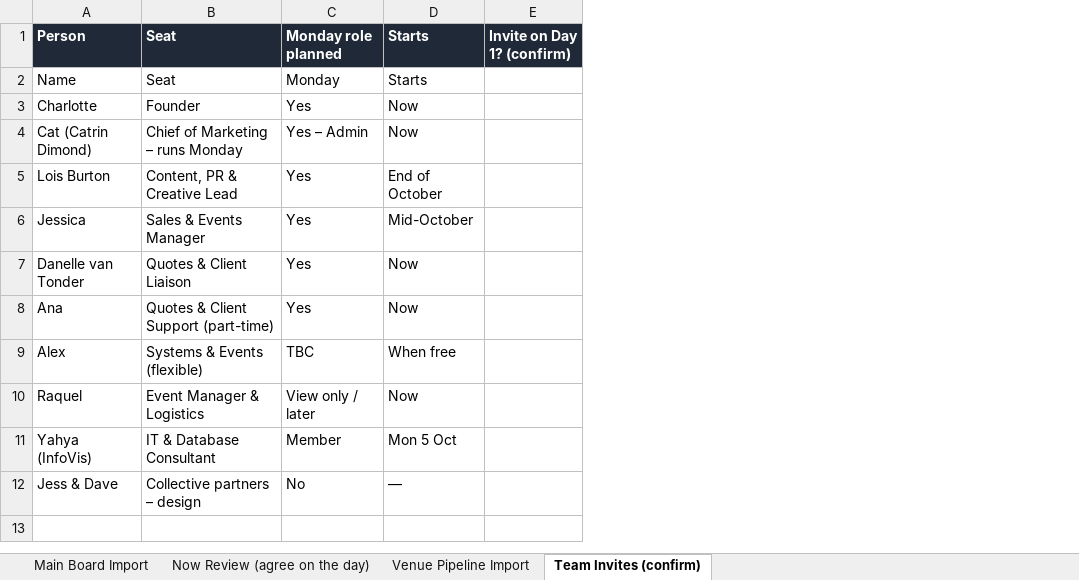
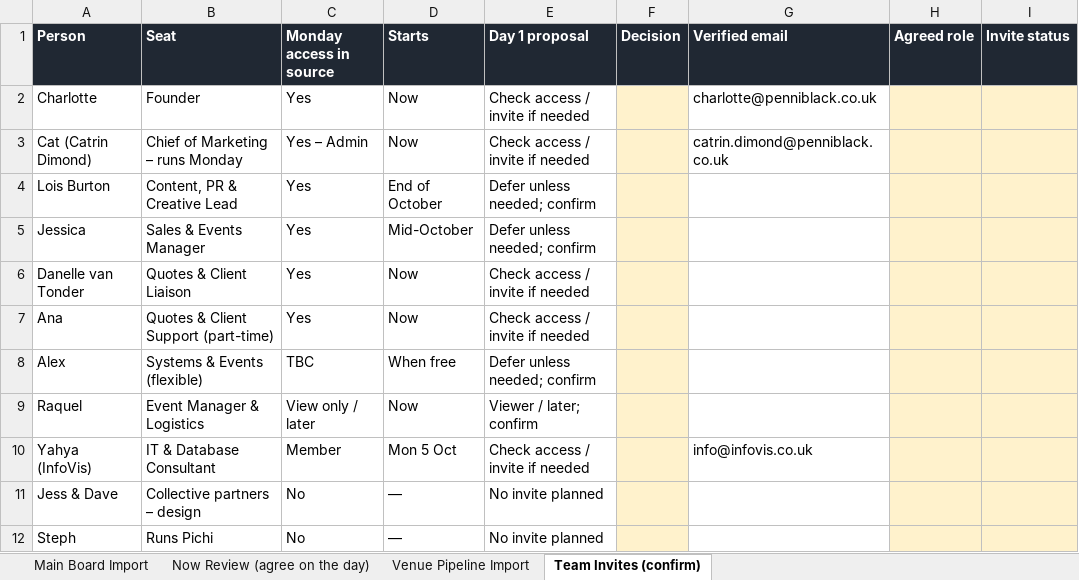
Before and after one commit to Yahya0007/PB-2026, an Excel workbook: day1/Monday_Day1_Import_Pack.xlsx, sheet Team Invites (confirm), drawn as a sheet; values as stored, in another font and other column widths than the file's, no borders; table styles not drawn; removed rows and columns are numbered as before the commit, all else as after; the diff names each change by its address in the sheet, - before the commit and + after, or states it on an @@ line.

```diff
--- a/day1/Monday_Day1_Import_Pack.xlsx (sheet Team Invites (confirm))
+++ b/day1/Monday_Day1_Import_Pack.xlsx (sheet Team Invites (confirm))
-column E (Invite on Day 1? (confirm)), empty
+column E (Day 1 proposal), rows 2-11: Check access / invite if needed | Check access / invite if needed | Defer unless needed; confirm | Defer unless needed; confirm | Check access / invite if needed | Check access / invite if needed | Defer unless needed; confirm | Viewer / later; confirm | Check access / invite if needed | No invite planned
+column F (Decision), empty
+column G (Verified email), rows 2-10: charlotte@penniblack.co.uk | catrin.dimond@penniblack.co.uk |  |  |  |  |  |  | info@infovis.co.uk
+column H (Agreed role), empty
+column I (Invite status), empty
-C1: Monday role planned
+C1: Monday access in source
-row 2: Name | Seat | Monday | Starts
+row 12: Steph | Runs Pichi | No | — | No invite planned
```
Also changed, not shown: sheet Now Review (agree on the day), sheet Main Board Import, sheet Venue Pipeline Import, 8 other files.
